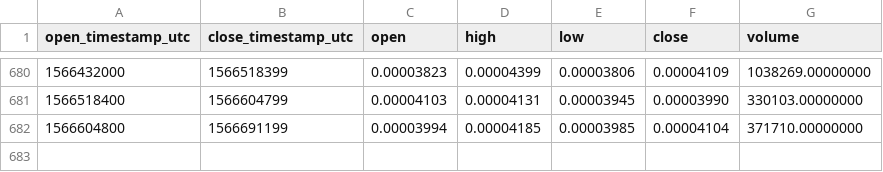
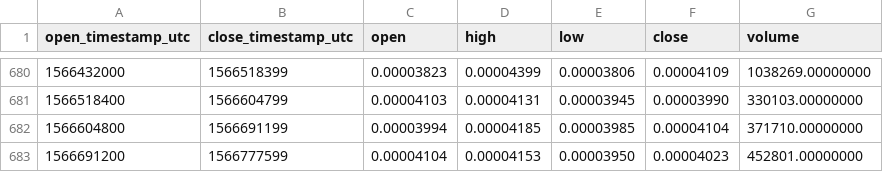
Before and after one commit to cryptobigbro/binance-ENGBTC, a CSV file: binance-ENGBTC-1d.csv, drawn as a sheet; only a part is shown, gaps mark what is left out.

Commit message:
Update OHLCV data.

```diff
--- a/binance-ENGBTC-1d.csv
+++ b/binance-ENGBTC-1d.csv
@@ -682 +682,2 @@ open_timestamp_utc,close_timestamp_utc,open,high,low,close,volume
 1566604800,1566691199,0.00003994,0.00004185,0.00003985,0.00004104,371710.00000000
+1566691200,1566777599,0.00004104,0.00004153,0.00003950,0.00004023,452801.00000000
```
Also changed, not shown: 1 other file.
